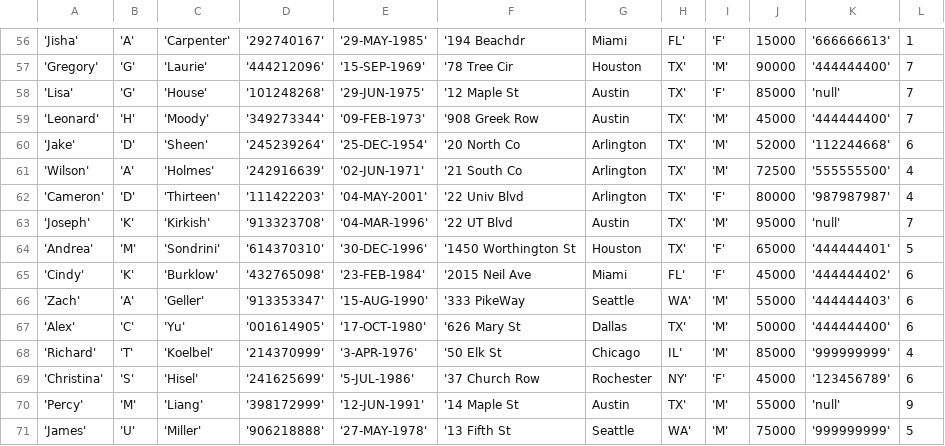
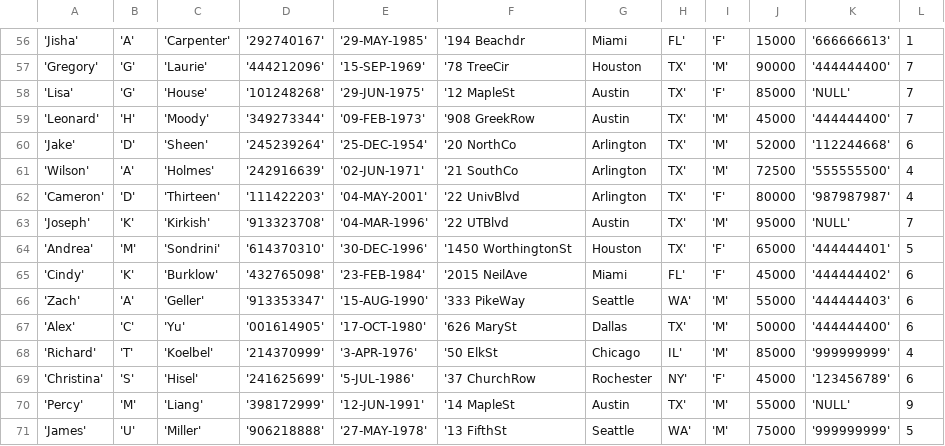
Before and after one commit to shivamkrsarin1996/2-Phase-Locking-protocol, a CSV file: Input/EMPLOYEE.csv, drawn as a sheet; only a part is shown, gaps mark what is left out; the diff covers the shown part only.

```diff
--- a/Input/EMPLOYEE.csv
+++ b/Input/EMPLOYEE.csv
@@ -57,9 +57,9 @@
-'Gregory', 'G', 'Laurie', '444212096', '15-SEP-1969', '78 Tree Cir,Houston,TX', 'M',90000, '444444400',7
-'Lisa', 'G', 'House', '101248268', '29-JUN-1975', '12 Maple St,Austin,TX', 'F',85000, 'null',7
-'Leonard', 'H', 'Moody', '349273344', '09-FEB-1973', '908 Greek Row,Austin,TX', 'M',45000, '444444400',7
-'Jake', 'D', 'Sheen', '245239264', '25-DEC-1954', '20 North Co,Arlington,TX', 'M',52000, '112244668',6
-'Wilson', 'A', 'Holmes', '242916639', '02-JUN-1971', '21 South Co,Arlington,TX', 'M',72500, '555555500',4
-'Cameron', 'D', 'Thirteen', '111422203', '04-MAY-2001', '22 Univ Blvd,Arlington,TX', 'F',80000, '987987987',4
-'Joseph', 'K', 'Kirkish', '913323708', '04-MAR-1996', '22 UT Blvd,Austin,TX', 'M',95000, 'null',7
-'Andrea', 'M', 'Sondrini', '614370310', '30-DEC-1996', '1450 Worthington St,Houston,TX', 'F',65000, '444444401',5
-'Cindy', 'K', 'Burklow', '432765098', '23-FEB-1984', '2015 Neil Ave,Miami,FL', 'F',45000, '444444402',6
+'Gregory','G','Laurie','444212096','15-SEP-1969','78 TreeCir,Houston,TX','M',90000,'444444400',7
+'Lisa','G','House','101248268','29-JUN-1975','12 MapleSt,Austin,TX','F',85000,'NULL',7
+'Leonard','H','Moody','349273344','09-FEB-1973','908 GreekRow,Austin,TX','M',45000,'444444400',7
+'Jake','D','Sheen','245239264','25-DEC-1954','20 NorthCo,Arlington,TX','M',52000,'112244668',6
+'Wilson','A','Holmes','242916639','02-JUN-1971','21 SouthCo,Arlington,TX','M',72500,'555555500',4
+'Cameron','D','Thirteen','111422203','04-MAY-2001','22 UnivBlvd,Arlington,TX','F',80000,'987987987',4
+'Joseph','K','Kirkish','913323708','04-MAR-1996','22 UTBlvd,Austin,TX','M',95000,'NULL',7
+'Andrea','M','Sondrini','614370310','30-DEC-1996','1450 WorthingtonSt,Houston,TX','F',65000,'444444401',5
+'Cindy','K','Burklow','432765098','23-FEB-1984','2015 NeilAve,Miami,FL','F',45000,'444444402',6
@@ -67,5 +67,5 @@
-'Alex', 'C', 'Yu', '001614905', '17-OCT-1980', '626 Mary St,Dallas,TX', 'M',50000, '444444400',6
-'Richard', 'T', 'Koelbel', '214370999', '3-APR-1976', '50 Elk St,Chicago,IL', 'M',85000, '999999999',4
-'Christina', 'S', 'Hisel', '241625699', '5-JUL-1986', '37 Church Row,Rochester,NY', 'F',45000, '123456789',6
-'Percy', 'M', 'Liang', '398172999', '12-JUN-1991', '14 Maple St,Austin,TX', 'M',55000, 'null',9
-'James', 'U', 'Miller', '906218888', '27-MAY-1978', '13 Fifth St,Seattle,WA', 'M',75000, '999999999',5
+'Alex','C','Yu','001614905','17-OCT-1980','626 MarySt,Dallas,TX','M',50000,'444444400',6
+'Richard','T','Koelbel','214370999','3-APR-1976','50 ElkSt,Chicago,IL','M',85000,'999999999',4
+'Christina','S','Hisel','241625699','5-JUL-1986','37 ChurchRow,Rochester,NY','F',45000,'123456789',6
+'Percy','M','Liang','398172999','12-JUN-1991','14 MapleSt,Austin,TX','M',55000,'NULL',9
+'James','U','Miller','906218888','27-MAY-1978','13 FifthSt,Seattle,WA','M',75000,'999999999',5
```
Also changed, not shown: 41 edited cells elsewhere in this file, Input/DEPARTMENT.csv.
